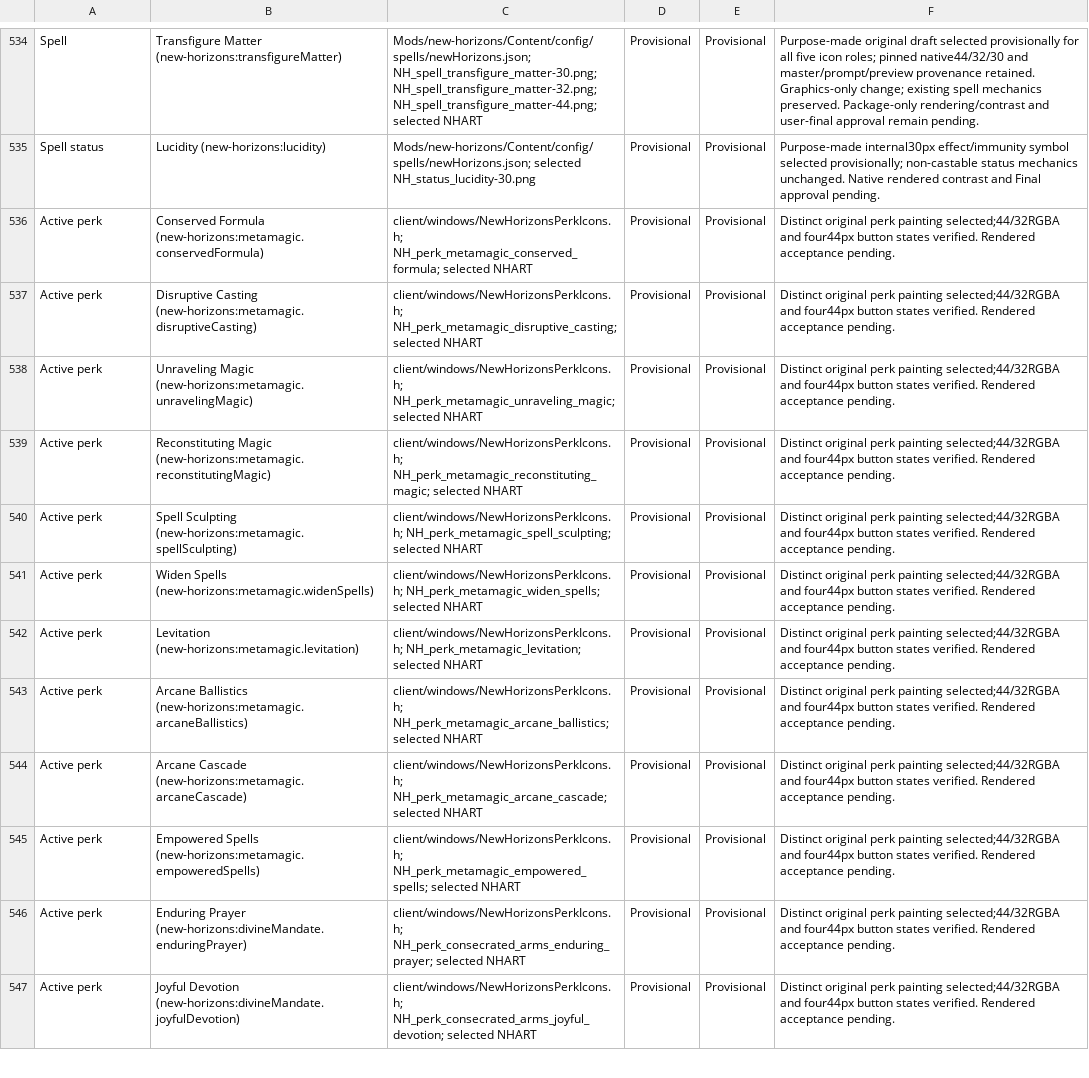
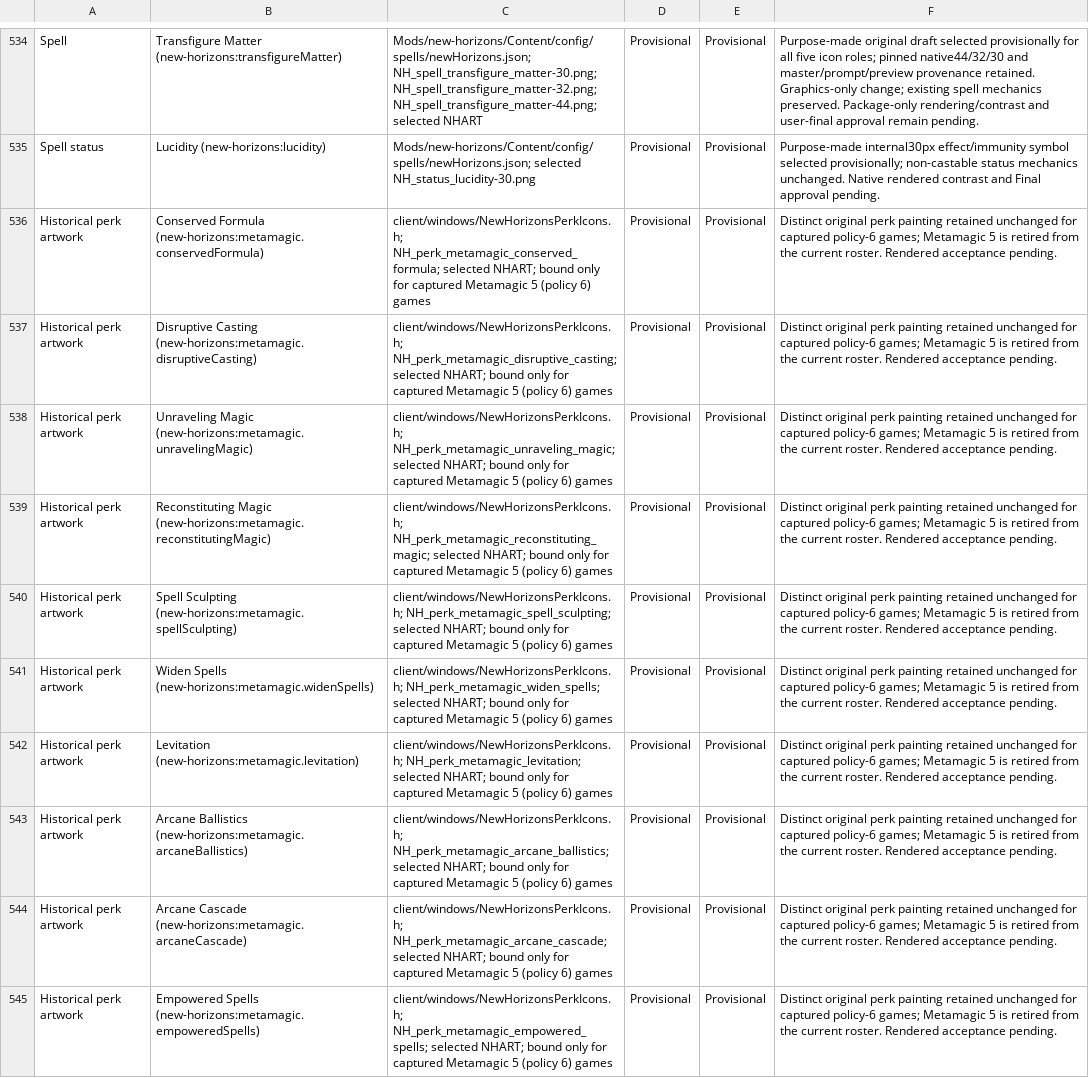
Before and after one commit to thegandalf196/new-horizons, a CSV file: docs/NH_UI_ASSET_INVENTORY.csv, drawn as a sheet; only a part is shown, gaps mark what is left out; the shorter side is filled out with more unchanged rows; the diff covers the shown part only; the diff names each change by its address in the sheet, - before the commit and + after, or states it on an @@ line.

Commit message:
Add Metamagic 6 and Consecrated Arms 4 rules data
Metamagic 6 (Double Cast) is captured metamagicPolicy version 7: uses
per combat by rank, a different-spell follow-up, Halon's extra use and
the ten perk values. Its ten perks get new stable identities; no
retired Metamagic identity is reused. Consecrated Arms 4 (Chosen
Prayers) is divineMandatePolicy version 4. The shipped rules now
capture both. Saves keep their captured versions, and Metamagic 5 hooks
are inert under version 7.

Halon starts with Formula Reserve, and his specialty becomes
Spellweaver (+1 use per combat). The new perks reuse historical icons
as provisional stand-ins.

Battle mechanics, the interface and AI follow in later phases; no
release may be cut from main until they land.

```diff
--- a/docs/NH_UI_ASSET_INVENTORY.csv
+++ b/docs/NH_UI_ASSET_INVENTORY.csv
-A536:A545: Active perk
+A536:A545: Historical perk artwork
-C536: …NH_perk_metamagic_conserved_formula; selected NHART
+C536: …NH_perk_metamagic_conserved_formula; selected NHART; bound only for captured Metamagic 5 (policy 6) games
-F536:F545: …perk painting selected;44/32RGBA and four44px button states verified. Rendered acceptance…
+F536:F545: …perk painting retained unchanged for captured policy-6 games; Metamagic 5 is retired from the current roster. Rendered acceptance…
-C537: …NH_perk_metamagic_disruptive_casting; selected NHART
+C537: …NH_perk_metamagic_disruptive_casting; selected NHART; bound only for captured Metamagic 5 (policy 6) games
-C538: …NH_perk_metamagic_unraveling_magic; selected NHART
+C538: …NH_perk_metamagic_unraveling_magic; selected NHART; bound only for captured Metamagic 5 (policy 6) games
-C539: …NH_perk_metamagic_reconstituting_magic; selected NHART
+C539: …NH_perk_metamagic_reconstituting_magic; selected NHART; bound only for captured Metamagic 5 (policy 6) games
-C540: …NH_perk_metamagic_spell_sculpting; selected NHART
+C540: …NH_perk_metamagic_spell_sculpting; selected NHART; bound only for captured Metamagic 5 (policy 6) games
-C541: …NH_perk_metamagic_widen_spells; selected NHART
+C541: …NH_perk_metamagic_widen_spells; selected NHART; bound only for captured Metamagic 5 (policy 6) games
-C542: …NH_perk_metamagic_levitation; selected NHART
+C542: …NH_perk_metamagic_levitation; selected NHART; bound only for captured Metamagic 5 (policy 6) games
-C543: …NH_perk_metamagic_arcane_ballistics; selected NHART
+C543: …NH_perk_metamagic_arcane_ballistics; selected NHART; bound only for captured Metamagic 5 (policy 6) games
-C544: …NH_perk_metamagic_arcane_cascade; selected NHART
+C544: …NH_perk_metamagic_arcane_cascade; selected NHART; bound only for captured Metamagic 5 (policy 6) games
-C545: …NH_perk_metamagic_empowered_spells; selected NHART
+C545: …NH_perk_metamagic_empowered_spells; selected NHART; bound only for captured Metamagic 5 (policy 6) games
```
Also changed, not shown: 10 added rows elsewhere in this file, 42 other files.
